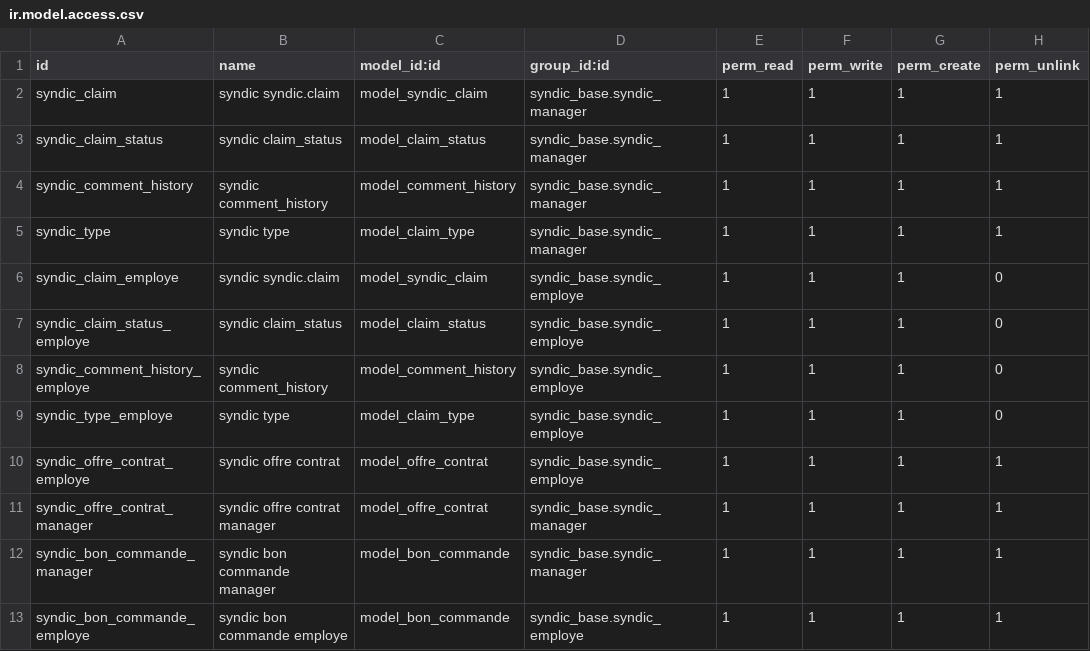
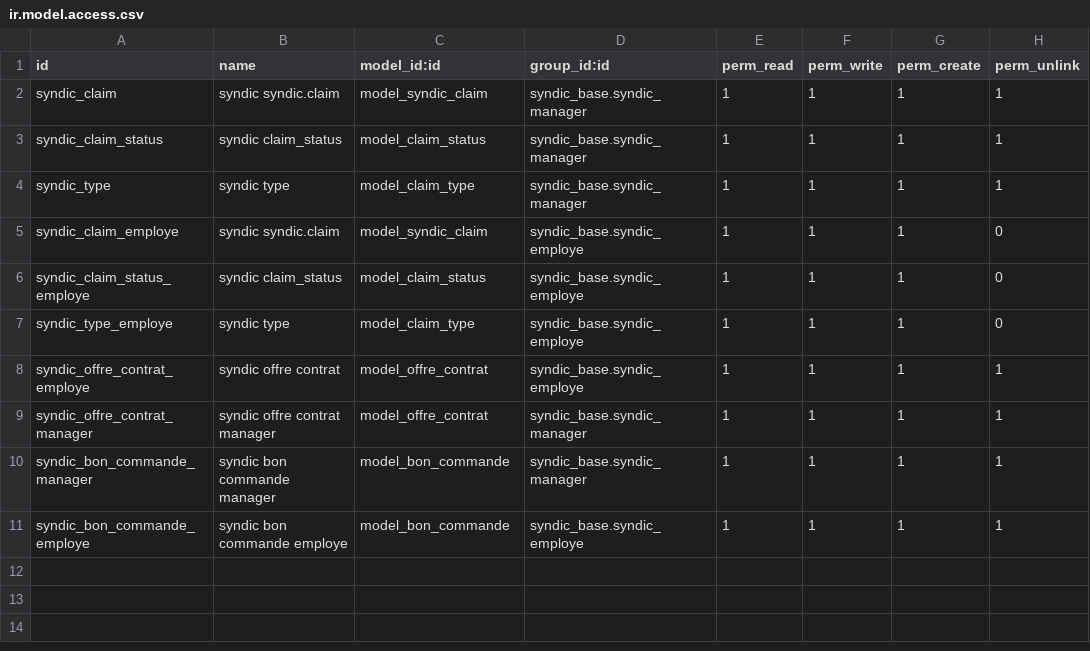
Before and after one commit to mva-odoo/syndic, a CSV file: syndic_claim/security/ir.model.access.csv, drawn as a sheet; the diff names each change by its address in the sheet, - before the commit and + after, or states it on an @@ line.

Commit message:
[ADD] remove access right + change manifest version for upgrade

```diff
--- a/syndic_claim/security/ir.model.access.csv
+++ b/syndic_claim/security/ir.model.access.csv
-row 4: syndic_comment_history | syndic comment_history | model_comment_history | syndic_base.syndic_manager | 1 | 1 | 1 | 1
-row 8: syndic_comment_history_employe | syndic comment_history | model_comment_history | syndic_base.syndic_employe | 1 | 1 | 1 | 0
```
Also changed, not shown: 1 other file.
